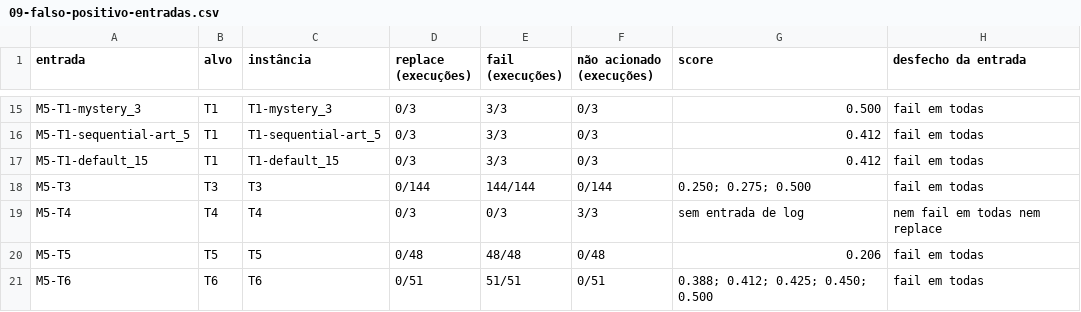
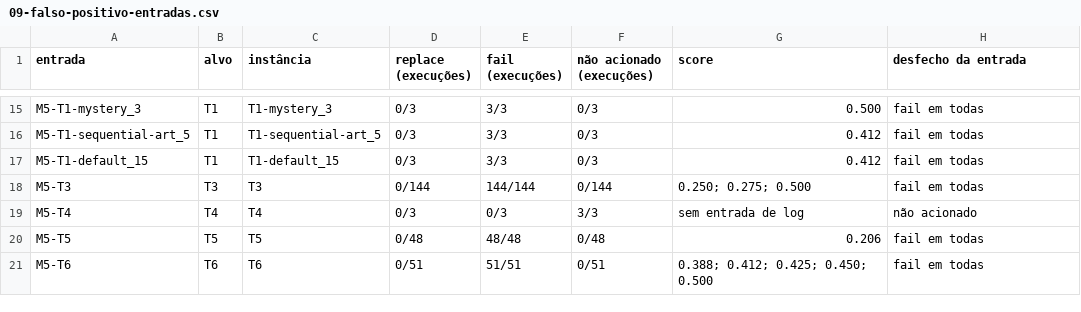
Before and after one commit to lluigecm/autohealing-e2e-tests, a CSV file: experiments/analysis/tabelas/09-falso-positivo-entradas.csv, drawn as a sheet; only a part is shown, gaps mark what is left out.

Commit message:
docs(healing): registra as decisões tomadas depois dos dados da análise e o achado do falso positivo do M5-T10

```diff
--- a/experiments/analysis/tabelas/09-falso-positivo-entradas.csv
+++ b/experiments/analysis/tabelas/09-falso-positivo-entradas.csv
@@ -18,3 +18,3 @@ M5-T1-default_15,T1,T1-default_15,0/3,3/3,0/3,0.412,fail em todas
 M5-T3,T3,T3,0/144,144/144,0/144,0.250; 0.275; 0.500,fail em todas
-M5-T4,T4,T4,0/3,0/3,3/3,sem entrada de log,nem fail em todas nem replace
+M5-T4,T4,T4,0/3,0/3,3/3,sem entrada de log,não acionado
 M5-T5,T5,T5,0/48,48/48,0/48,0.206,fail em todas
```
Also changed, not shown: experiments/analysis/tabelas/10-falso-positivo-por-alvo.csv, 12 other files.
